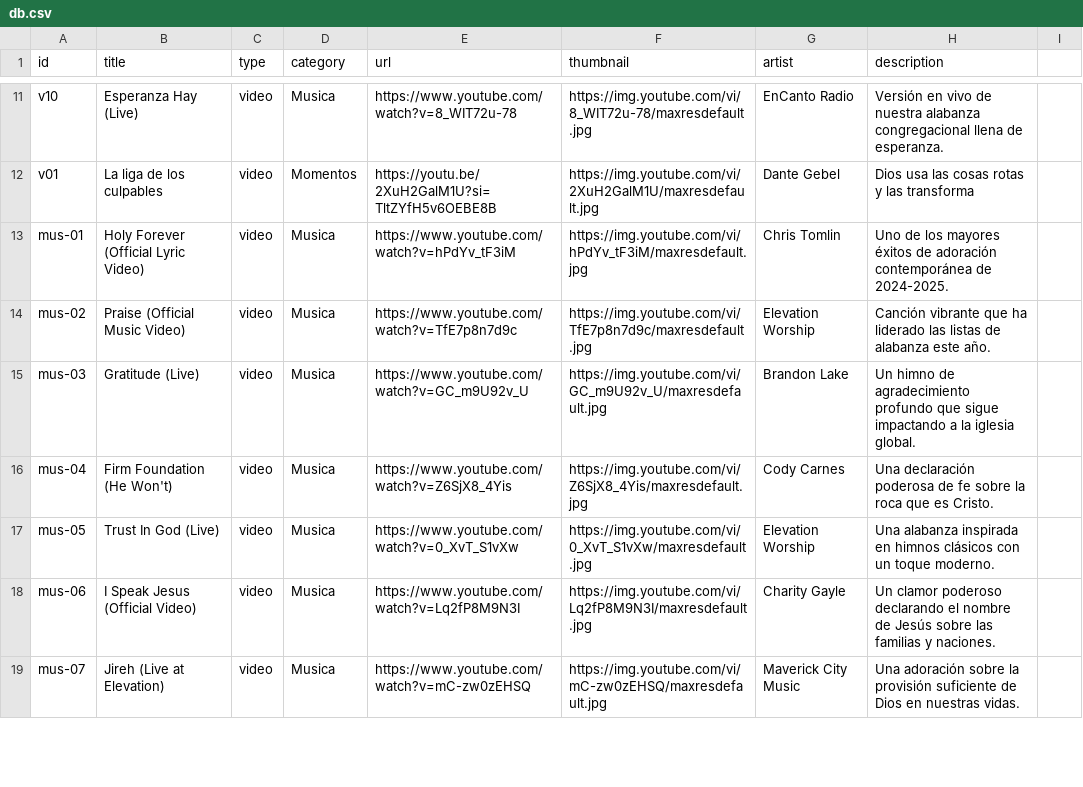
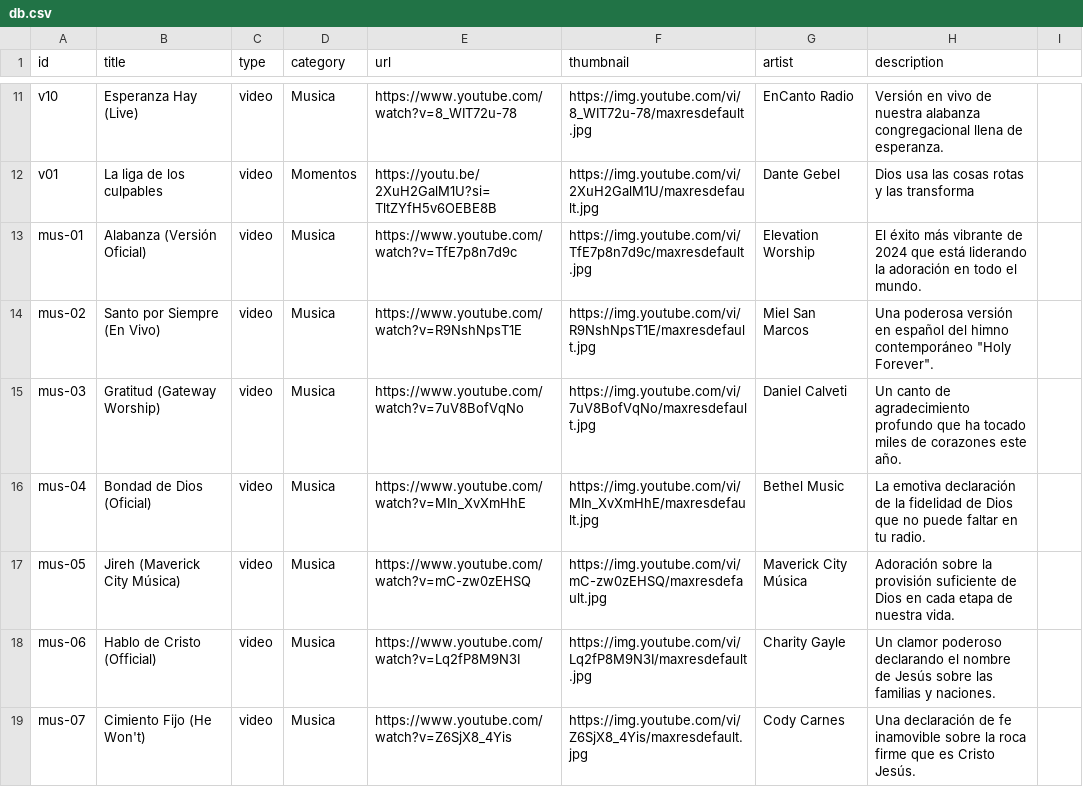
Before and after one commit to samkar70/KLine, a CSV file: db.csv, drawn as a sheet; only a part is shown, gaps mark what is left out; the diff covers the shown part only.

Commit message:
Agregar new Video 22 Dic Espanol

```diff
--- a/db.csv
+++ b/db.csv
@@ -12,8 +12,8 @@ v10,Esperanza Hay (Live),video,Musica,https://www.youtube.com/watch?v=8_WIT72u-7
 v01,La liga de los culpables,video,Momentos,https://youtu.be/2XuH2GalM1U?si=TltZYfH5v6OEBE8B,https://img.youtube.com/vi/2XuH2GalM1U/maxresdefault.jpg,Dante Gebel,Dios usa las cosas rotas y las transforma
-mus-01,Holy Forever (Official Lyric Video),video,Musica,https://www.youtube.com/watch?v=hPdYv_tF3iM,https://img.youtube.com/vi/hPdYv_tF3iM/maxresdefault.jpg,Chris Tomlin,Uno de los mayores éxitos de adoración contemporánea de 2024-2025.
-mus-02,Praise (Official Music Video),video,Musica,https://www.youtube.com/watch?v=TfE7p8n7d9c,https://img.youtube.com/vi/TfE7p8n7d9c/maxresdefault.jpg,Elevation Worship,Canción vibrante que ha liderado las listas de alabanza este año.
-mus-03,Gratitude (Live),video,Musica,https://www.youtube.com/watch?v=GC_m9U92v_U,https://img.youtube.com/vi/GC_m9U92v_U/maxresdefault.jpg,Brandon Lake,Un himno de agradecimiento profundo que sigue impactando a la iglesia global.
-mus-04,Firm Foundation (He Won't),video,Musica,https://www.youtube.com/watch?v=Z6SjX8_4Yis,https://img.youtube.com/vi/Z6SjX8_4Yis/maxresdefault.jpg,Cody Carnes,Una declaración poderosa de fe sobre la roca que es Cristo.
-mus-05,Trust In God (Live),video,Musica,https://www.youtube.com/watch?v=0_XvT_S1vXw,https://img.youtube.com/vi/0_XvT_S1vXw/maxresdefault.jpg,Elevation Worship,Una alabanza inspirada en himnos clásicos con un toque moderno.
-mus-06,I Speak Jesus (Official Video),video,Musica,https://www.youtube.com/watch?v=Lq2fP8M9N3I,https://img.youtube.com/vi/Lq2fP8M9N3I/maxresdefault.jpg,Charity Gayle,Un clamor poderoso declarando el nombre de Jesús sobre las familias y naciones.
-mus-07,Jireh (Live at Elevation),video,Musica,https://www.youtube.com/watch?v=mC-zw0zEHSQ,https://img.youtube.com/vi/mC-zw0zEHSQ/maxresdefault.jpg,Maverick City Music,Una adoración sobre la provisión suficiente de Dios en nuestras vidas.
+mus-01,Alabanza (Versión Oficial),video,Musica,https://www.youtube.com/watch?v=TfE7p8n7d9c,https://img.youtube.com/vi/TfE7p8n7d9c/maxresdefault.jpg,Elevation Worship,El éxito más vibrante de 2024 que está liderando la adoración en todo el mundo.
+mus-02,Santo por Siempre (En Vivo),video,Musica,https://www.youtube.com/watch?v=R9NshNpsT1E,https://img.youtube.com/vi/R9NshNpsT1E/maxresdefault.jpg,Miel San Marcos,Una poderosa versión en español del himno contemporáneo "Holy Forever".
+mus-03,Gratitud (Gateway Worship),video,Musica,https://www.youtube.com/watch?v=7uV8BofVqNo,https://img.youtube.com/vi/7uV8BofVqNo/maxresdefault.jpg,Daniel Calveti,Un canto de agradecimiento profundo que ha tocado miles de corazones este año.
+mus-04,Bondad de Dios (Oficial),video,Musica,https://www.youtube.com/watch?v=MIn_XvXmHhE,https://img.youtube.com/vi/MIn_XvXmHhE/maxresdefault.jpg,Bethel Music,La emotiva declaración de la fidelidad de Dios que no puede faltar en tu radio.
+mus-05,Jireh (Maverick City Música),video,Musica,https://www.youtube.com/watch?v=mC-zw0zEHSQ,https://img.youtube.com/vi/mC-zw0zEHSQ/maxresdefault.jpg,Maverick City Música,Adoración sobre la provisión suficiente de Dios en cada etapa de nuestra vida.
+mus-06,Hablo de Cristo (Official),video,Musica,https://www.youtube.com/watch?v=Lq2fP8M9N3I,https://img.youtube.com/vi/Lq2fP8M9N3I/maxresdefault.jpg,Charity Gayle,Un clamor poderoso declarando el nombre de Jesús sobre las familias y naciones.
+mus-07,Cimiento Fijo (He Won't),video,Musica,https://www.youtube.com/watch?v=Z6SjX8_4Yis,https://img.youtube.com/vi/Z6SjX8_4Yis/maxresdefault.jpg,Cody Carnes,Una declaración de fe inamovible sobre la roca firme que es Cristo Jesús.
```
Also changed, not shown: 113 edited cells elsewhere in this file, 1 other file.
